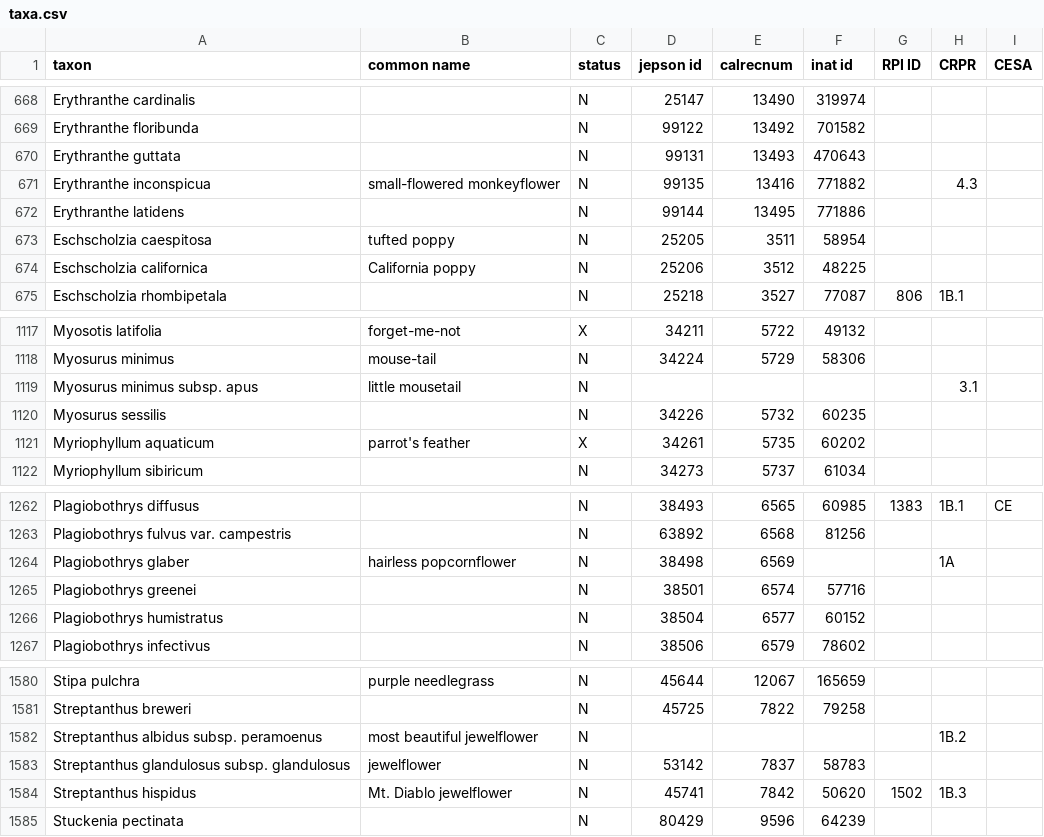
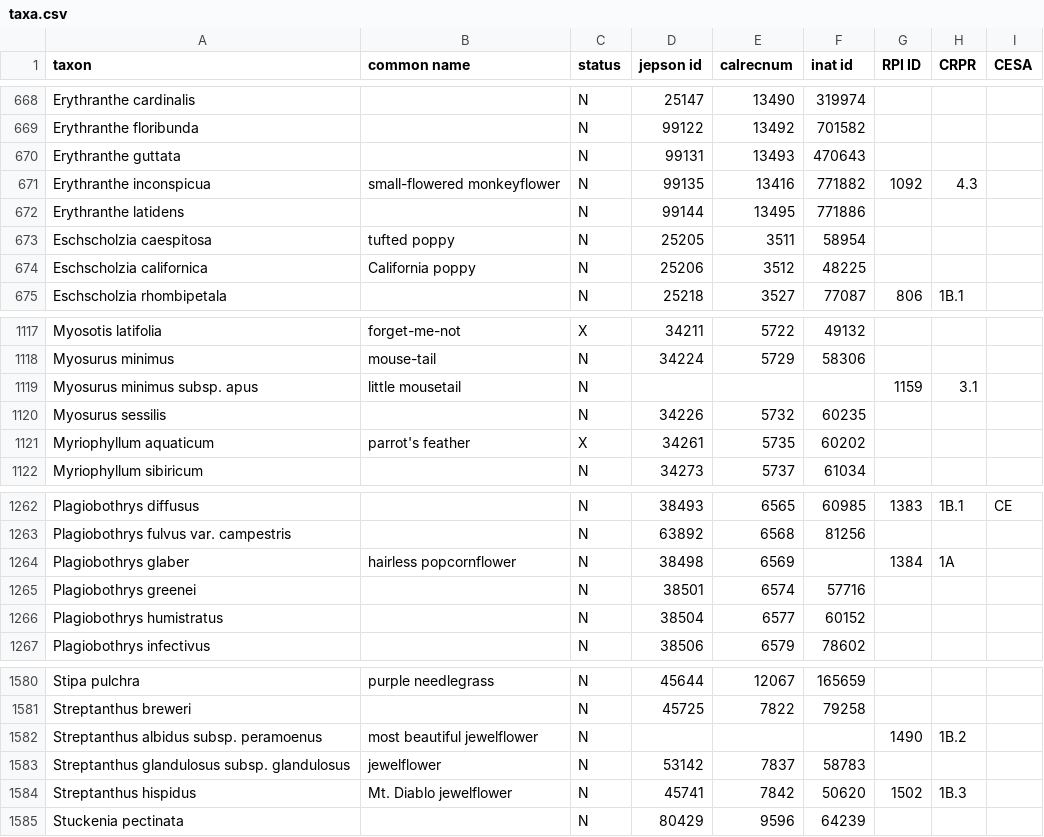
Before and after one commit to ca-plants/ebplants, a CSV file: data/taxa.csv, drawn as a sheet; only a part is shown, gaps mark what is left out.

```diff
--- a/data/taxa.csv
+++ b/data/taxa.csv
@@ -670,3 +670,3 @@ Erythranthe floribunda,,N,99122,13492,701582
 Erythranthe guttata,,N,99131,13493,470643
-Erythranthe inconspicua,small-flowered monkeyflower,N,99135,13416,771882,,4.3
+Erythranthe inconspicua,small-flowered monkeyflower,N,99135,13416,771882,1092,4.3
 Erythranthe latidens,,N,99144,13495,771886
@@ -1118,3 +1118,3 @@ Myosotis latifolia,forget-me-not,X,34211,5722,49132
 Myosurus minimus,mouse-tail,N,34224,5729,58306
-Myosurus minimus subsp. apus,little mousetail,N,,,,,3.1
+Myosurus minimus subsp. apus,little mousetail,N,,,,1159,3.1
 Myosurus sessilis,,N,34226,5732,60235
@@ -1263,3 +1263,3 @@ Plagiobothrys diffusus,,N,38493,6565,60985,1383,1B.1,CE
 Plagiobothrys fulvus var. campestris,,N,63892,6568,81256
-Plagiobothrys glaber,hairless popcornflower,N,38498,6569,,,1A
+Plagiobothrys glaber,hairless popcornflower,N,38498,6569,,1384,1A
 Plagiobothrys greenei,,N,38501,6574,57716
@@ -1581,3 +1581,3 @@ Stipa pulchra,purple needlegrass,N,45644,12067,165659
 Streptanthus breweri,,N,45725,7822,79258
-Streptanthus albidus subsp. peramoenus,most beautiful jewelflower,N,,,,,1B.2
+Streptanthus albidus subsp. peramoenus,most beautiful jewelflower,N,,,,1490,1B.2
 Streptanthus glandulosus subsp. glandulosus,jewelflower,N,53142,7837,58783
```
Also changed, not shown: 1 other file.
